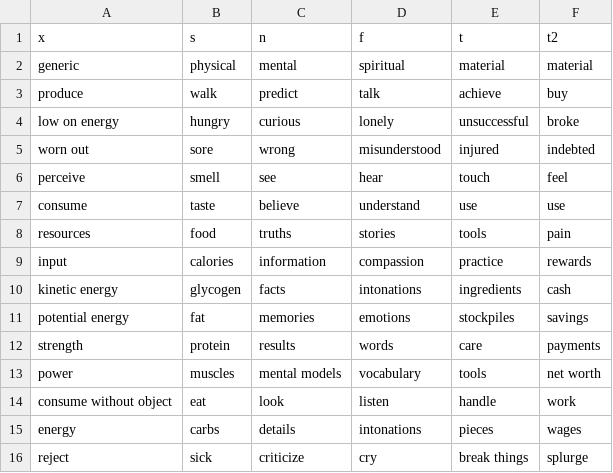
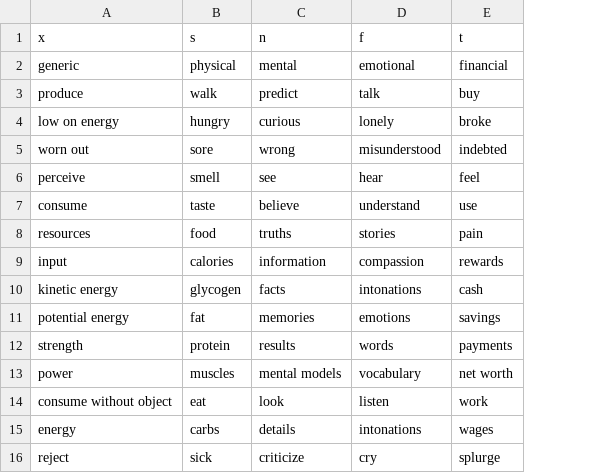
Before and after one commit to ambtus/bipolar_type, a CSV file: config/initializers/realm.csv, drawn as a sheet; removed rows and columns are numbered as before the commit, all else as after; the diff names each change by its address in the sheet, - before the commit and + after, or states it on an @@ line.

Commit message:
better before

```diff
--- a/config/initializers/realm.csv
+++ b/config/initializers/realm.csv
-column E (t), rows 2-16: material | achieve | unsuccessful | injured | touch | use | tools | practice | ingredients | stockpiles | care | tools | handle | pieces | break things
-E1: t2
+E1: t
-D2 (f): spiritual
+D2 (f): emotional
-E2 (t): material
+E2 (t): financial
```
